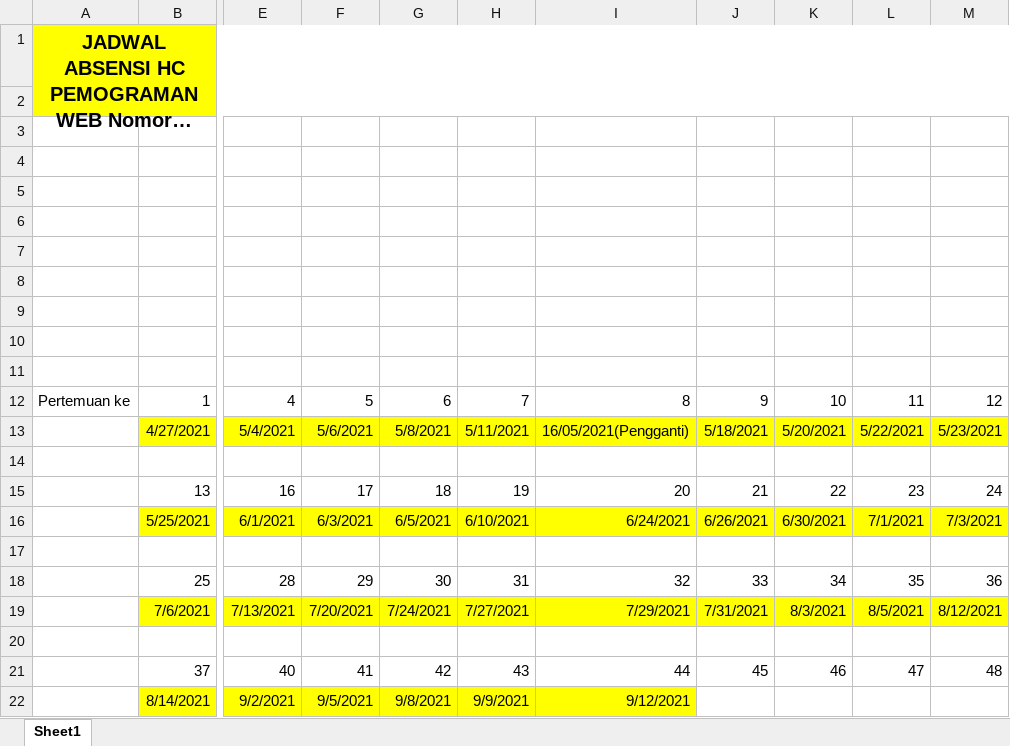
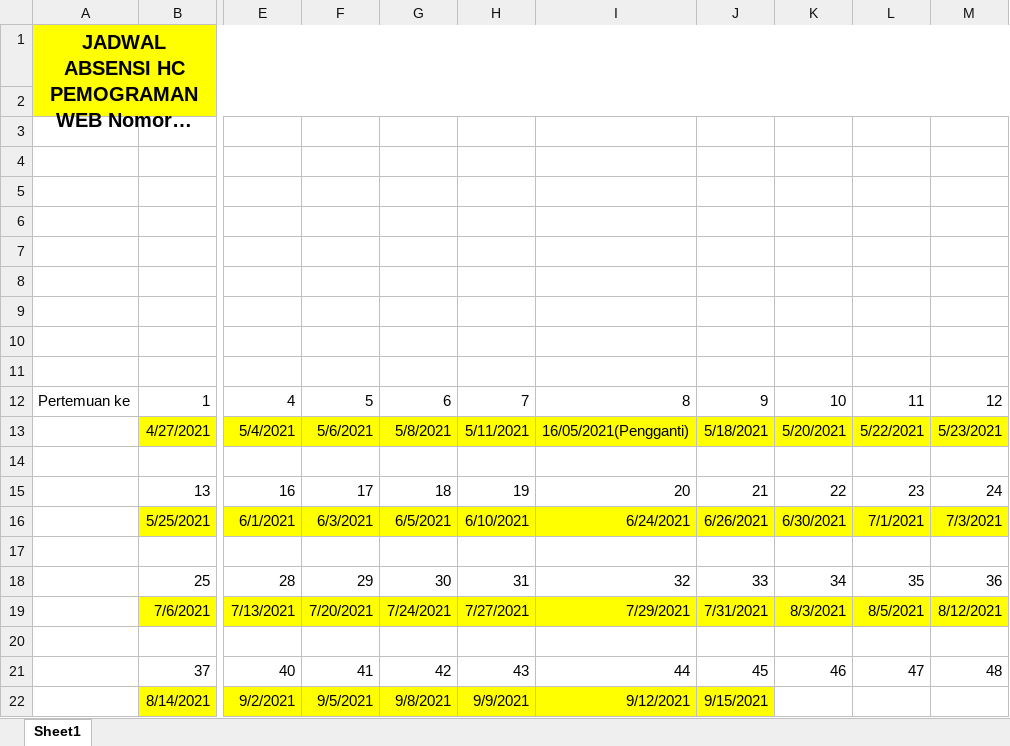
Before and after one commit to PatrickLim02/Inventaris-dev, an Excel workbook: docs/Absensi patrick.xlsx, sheet Sheet1, drawn as a sheet; only a part is shown, gaps mark what is left out; long unchanged cells end in …; values as stored, in another font and other column widths than the file's, no borders; the diff names each change by its address in the sheet, - before the commit and + after, or states it on an @@ line.

```diff
--- a/docs/Absensi patrick.xlsx (sheet Sheet1)
+++ b/docs/Absensi patrick.xlsx (sheet Sheet1)
-J22: (empty)
+J22: 9/15/2021
-J22 fill: none
+J22 fill: #FFFF00
```
Also changed, not shown: 20 other files.
